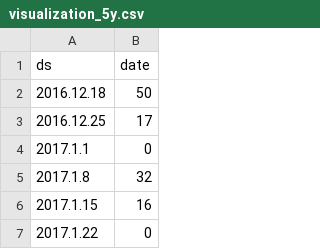
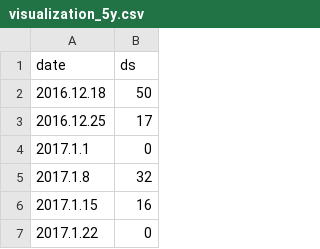
Before and after one commit to JunhoYu/Data-Analysis, a CSV file: Simple dataset/visualization_5y.csv, drawn as a sheet; only a part is shown.

Commit message:
Update visualization_5y.csv

```diff
--- a/Simple dataset/visualization_5y.csv
+++ b/Simple dataset/visualization_5y.csv
@@ -1,2 +1,2 @@
-ds,date
+date, ds
 2016.12.18,50
```
